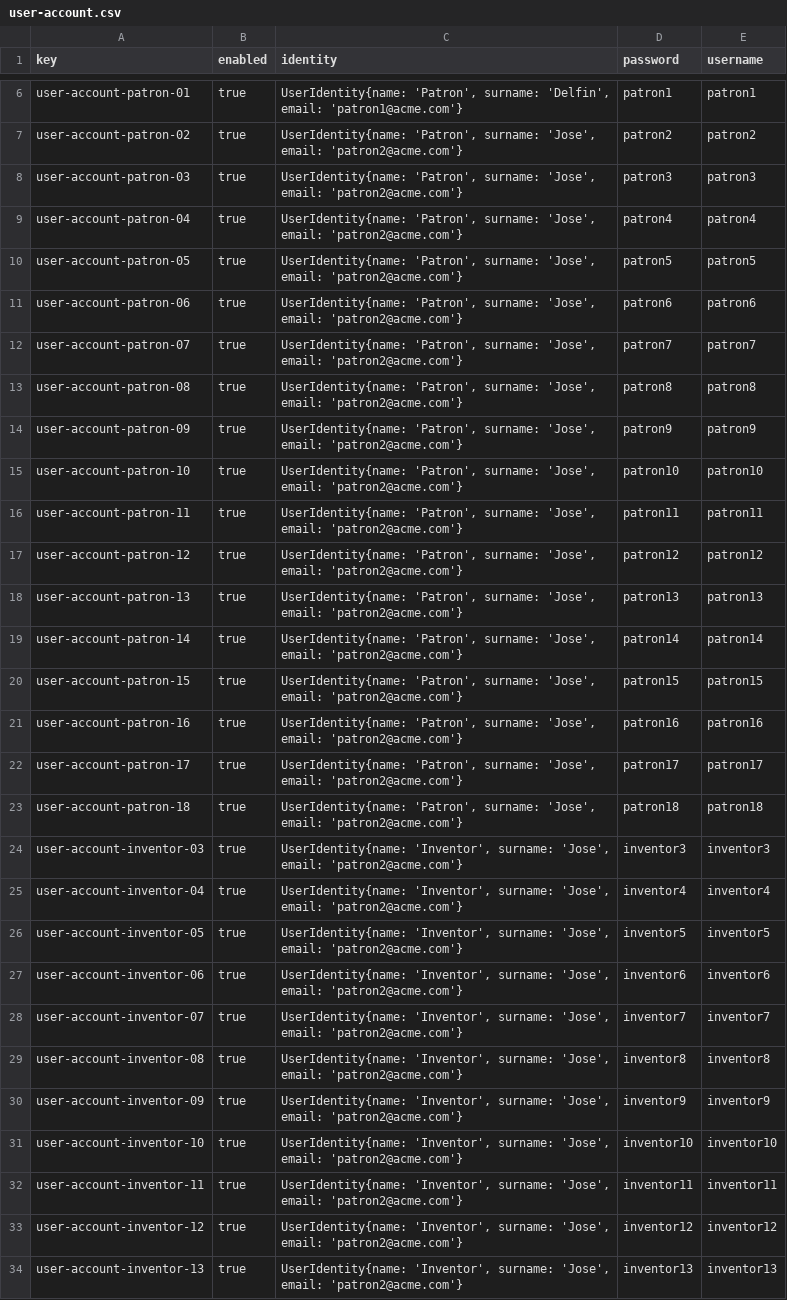
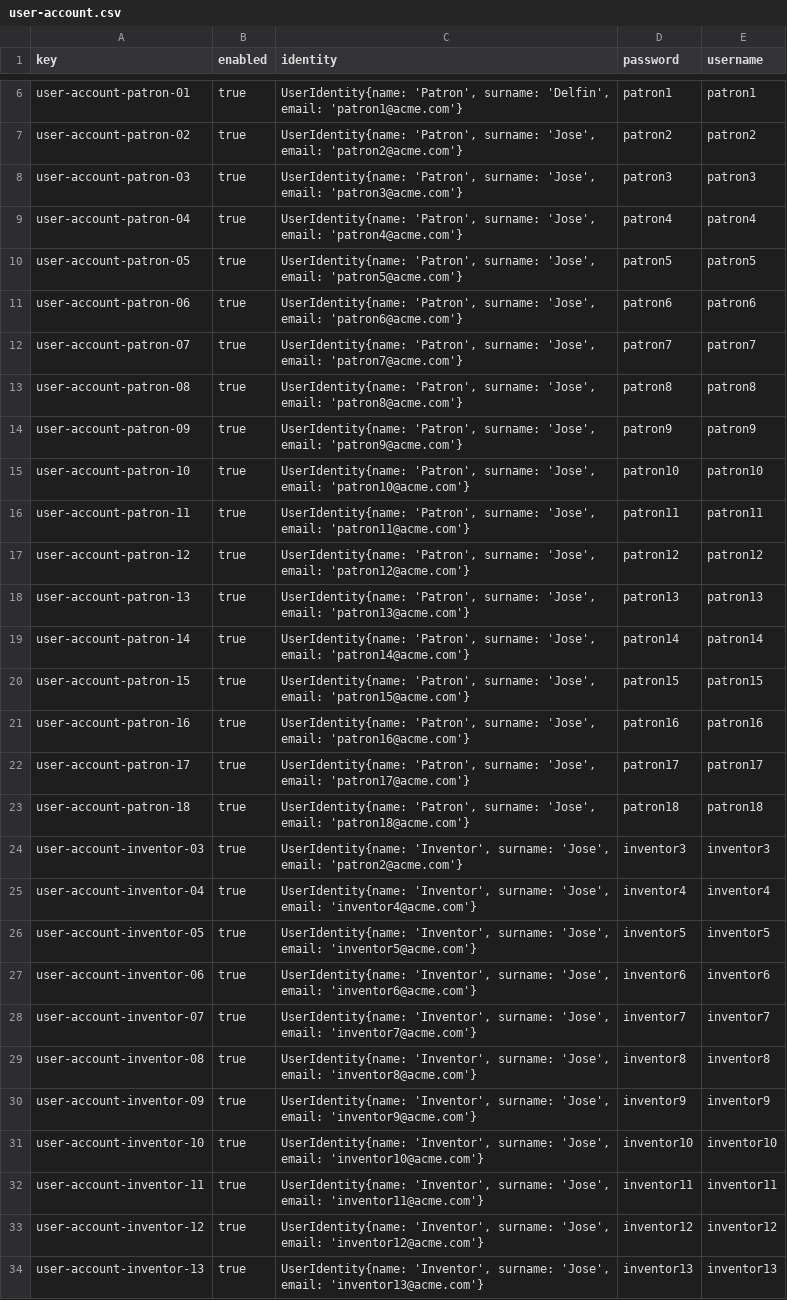
Before and after one commit to javiervaz01/Acme-Toolkits-22.7, a CSV file: src/main/webapp/WEB-INF/resources/initial-data/user-account.csv, drawn as a sheet; only a part is shown, gaps mark what is left out; the diff covers the shown part only; the diff names each change by its address in the sheet, - before the commit and + after, or states it on an @@ line.

Commit message:
task 048: done task 047: done

```diff
--- a/src/main/webapp/WEB-INF/resources/initial-data/user-account.csv
+++ b/src/main/webapp/WEB-INF/resources/initial-data/user-account.csv
-C8 (identity): …'Jose', email: 'patron2@acme.com'}
+C8 (identity): …'Jose', email: 'patron3@acme.com'}
-C9 (identity): …'Jose', email: 'patron2@acme.com'}
+C9 (identity): …'Jose', email: 'patron4@acme.com'}
-C10 (identity): …'Jose', email: 'patron2@acme.com'}
+C10 (identity): …'Jose', email: 'patron5@acme.com'}
-C11 (identity): …'Jose', email: 'patron2@acme.com'}
+C11 (identity): …'Jose', email: 'patron6@acme.com'}
-C12 (identity): …'Jose', email: 'patron2@acme.com'}
+C12 (identity): …'Jose', email: 'patron7@acme.com'}
-C13 (identity): …'Jose', email: 'patron2@acme.com'}
+C13 (identity): …'Jose', email: 'patron8@acme.com'}
-C14 (identity): …'Jose', email: 'patron2@acme.com'}
+C14 (identity): …'Jose', email: 'patron9@acme.com'}
-C15 (identity): …'Jose', email: 'patron2@acme.com'}
+C15 (identity): …'Jose', email: 'patron10@acme.com'}
-C16 (identity): …'Jose', email: 'patron2@acme.com'}
+C16 (identity): …'Jose', email: 'patron11@acme.com'}
-C17 (identity): …'Jose', email: 'patron2@acme.com'}
+C17 (identity): …'Jose', email: 'patron12@acme.com'}
-C18 (identity): …'Jose', email: 'patron2@acme.com'}
+C18 (identity): …'Jose', email: 'patron13@acme.com'}
-C19 (identity): …'Jose', email: 'patron2@acme.com'}
+C19 (identity): …'Jose', email: 'patron14@acme.com'}
-C20 (identity): …'Jose', email: 'patron2@acme.com'}
+C20 (identity): …'Jose', email: 'patron15@acme.com'}
-C21 (identity): …'Jose', email: 'patron2@acme.com'}
+C21 (identity): …'Jose', email: 'patron16@acme.com'}
-C22 (identity): …'Jose', email: 'patron2@acme.com'}
+C22 (identity): …'Jose', email: 'patron17@acme.com'}
-C23 (identity): …'Jose', email: 'patron2@acme.com'}
+C23 (identity): …'Jose', email: 'patron18@acme.com'}
-C25 (identity): …'Jose', email: 'patron2@acme.com'}
+C25 (identity): …'Jose', email: 'inventor4@acme.com'}
-C26 (identity): …'Jose', email: 'patron2@acme.com'}
+C26 (identity): …'Jose', email: 'inventor5@acme.com'}
-C27 (identity): …'Jose', email: 'patron2@acme.com'}
+C27 (identity): …'Jose', email: 'inventor6@acme.com'}
-C28 (identity): …'Jose', email: 'patron2@acme.com'}
+C28 (identity): …'Jose', email: 'inventor7@acme.com'}
-C29 (identity): …'Jose', email: 'patron2@acme.com'}
+C29 (identity): …'Jose', email: 'inventor8@acme.com'}
-C30 (identity): …'Jose', email: 'patron2@acme.com'}
+C30 (identity): …'Jose', email: 'inventor9@acme.com'}
-C31 (identity): …'Jose', email: 'patron2@acme.com'}
+C31 (identity): …'Jose', email: 'inventor10@acme.com'}
-C32 (identity): …'Jose', email: 'patron2@acme.com'}
+C32 (identity): …'Jose', email: 'inventor11@acme.com'}
-C33 (identity): …'Jose', email: 'patron2@acme.com'}
+C33 (identity): …'Jose', email: 'inventor12@acme.com'}
-C34 (identity): …'Jose', email: 'patron2@acme.com'}
+C34 (identity): …'Jose', email: 'inventor13@acme.com'}
```
Also changed, not shown: 5 edited cells elsewhere in this file.
